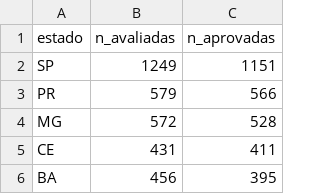
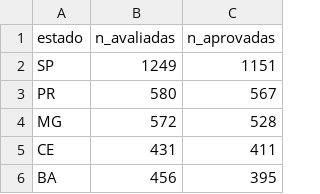
Before and after one commit to DirceuReis/Proj_ANA_UnB_comp1, a CSV file: Relatório 2/Scripts_Maximas/resultados/BR/dataframes/resumo_selecao_diario_por_uf_mais30anos.csv, drawn as a sheet; only a part is shown.

```diff
--- a/Relatório 2/Scripts_Maximas/resultados/BR/dataframes/resumo_selecao_diario_por_uf_mais30anos.csv
+++ b/Relatório 2/Scripts_Maximas/resultados/BR/dataframes/resumo_selecao_diario_por_uf_mais30anos.csv
@@ -2,3 +2,3 @@
 "SP",1249,1151
-"PR",579,566
+"PR",580,567
 "MG",572,528
```
Also changed, not shown: Relatório 2/Scripts_Maximas/resultados/BR/dataframes/df_imax_uniplu_hidro_resumo.csv, Relatório 2/Scripts_Maximas/resultados/BR/dataframes/selecao_estacoes_diario_hidro_qc20_mais30anos.csv, 30 other files.
